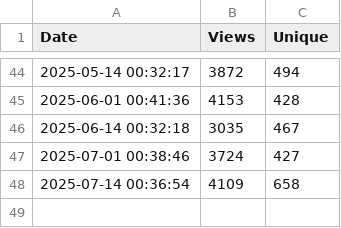
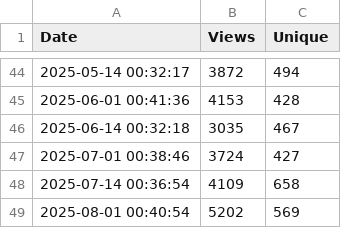
Before and after one commit to kebaldwi/DNAC-TEMPLATES, a CSV file: CODE/TRAFFIC/traffic_log.csv, drawn as a sheet; only a part is shown, gaps mark what is left out; the diff names each change by its address in the sheet, - before the commit and + after, or states it on an @@ line.

```diff
--- a/CODE/TRAFFIC/traffic_log.csv
+++ b/CODE/TRAFFIC/traffic_log.csv
+row 49: 2025-08-01 00:40:54 | 5202 | 569
```
Also changed, not shown: 1 other file.
